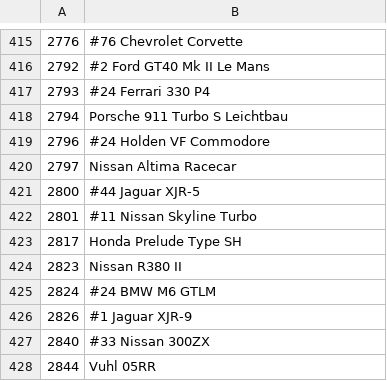
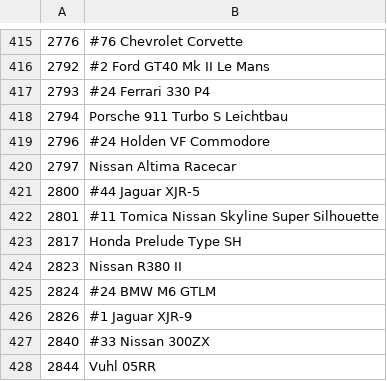
Before and after one commit to Forzurda/ForzaMotorsport2023CarIDs, a CSV file: FM8.CarNames.csv, drawn as a sheet; only a part is shown, gaps mark what is left out.

Commit message:
Update FM8.CarNames.csv
#11 Nissan Skyline Turbo > #11 Tomica Nissan Skyline Super Silhouette

```diff
--- a/FM8.CarNames.csv
+++ b/FM8.CarNames.csv
@@ -421,3 +421,3 @@
 2800	#44 Jaguar XJR-5
-2801	#11 Nissan Skyline Turbo
+2801	#11 Tomica Nissan Skyline Super Silhouette
 2817	Honda Prelude Type SH
```
